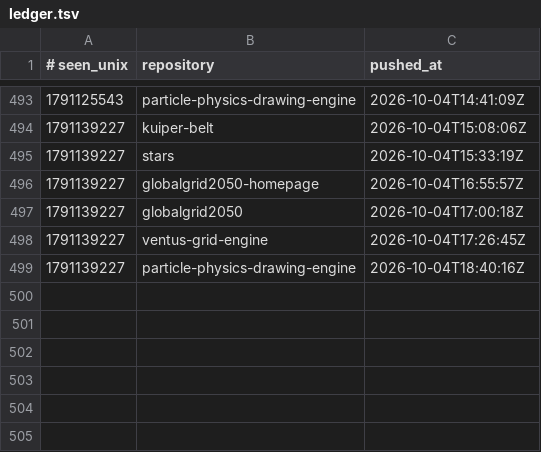
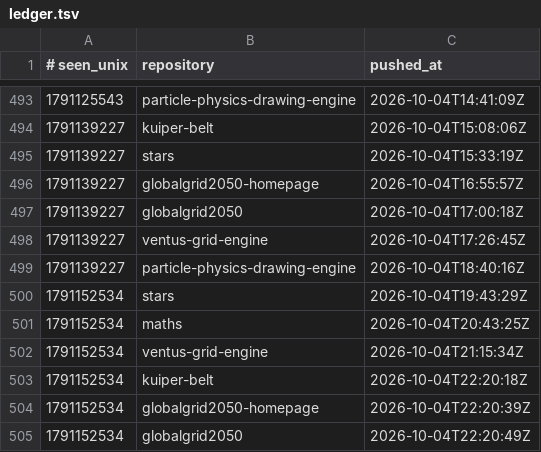
Before and after one commit to Ventusltd/time-stone, a TSV file: ledger.tsv, drawn as a sheet; only a part is shown, gaps mark what is left out.

```diff
--- a/ledger.tsv
+++ b/ledger.tsv
@@ -499 +499,7 @@
 1791139227	particle-physics-drawing-engine	2026-10-04T18:40:16Z
+1791152534	stars	2026-10-04T19:43:29Z
+1791152534	maths	2026-10-04T20:43:25Z
+1791152534	ventus-grid-engine	2026-10-04T21:15:34Z
+1791152534	kuiper-belt	2026-10-04T22:20:18Z
+1791152534	globalgrid2050-homepage	2026-10-04T22:20:39Z
+1791152534	globalgrid2050	2026-10-04T22:20:49Z
```
Also changed, not shown: 1 other file.
